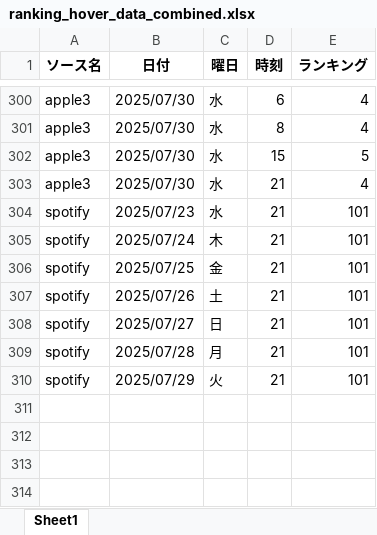
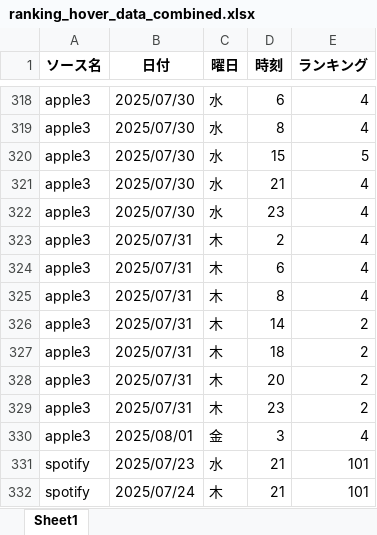
Before and after one commit to o25042124-boop/nibannkeiei-podcast-ranking-viewer, an Excel workbook: ranking_hover_data_combined.xlsx, sheet Sheet1, drawn as a sheet; only a part is shown, gaps mark what is left out; the shorter side is filled out with more unchanged rows; values as stored, in another font and other column widths than the file's, no borders; the diff covers the shown part only; the diff names each change by its address in the sheet, - before the commit and + after, or states it on an @@ line.

```diff
--- a/ranking_hover_data_combined.xlsx (sheet Sheet1)
+++ b/ranking_hover_data_combined.xlsx (sheet Sheet1)
+row 322: apple3 | 2025/07/30 | 水 | 23 | 4
+row 323: apple3 | 2025/07/31 | 木 | 2 | 4
+row 324: apple3 | 2025/07/31 | 木 | 6 | 4
+row 325: apple3 | 2025/07/31 | 木 | 8 | 4
+row 326: apple3 | 2025/07/31 | 木 | 14 | 2
+row 327: apple3 | 2025/07/31 | 木 | 18 | 2
+row 328: apple3 | 2025/07/31 | 木 | 20 | 2
+row 329: apple3 | 2025/07/31 | 木 | 23 | 2
+row 330: apple3 | 2025/08/01 | 金 | 3 | 4
```
Also changed, not shown: 19 added rows elsewhere in this sheet, 4 other files.
